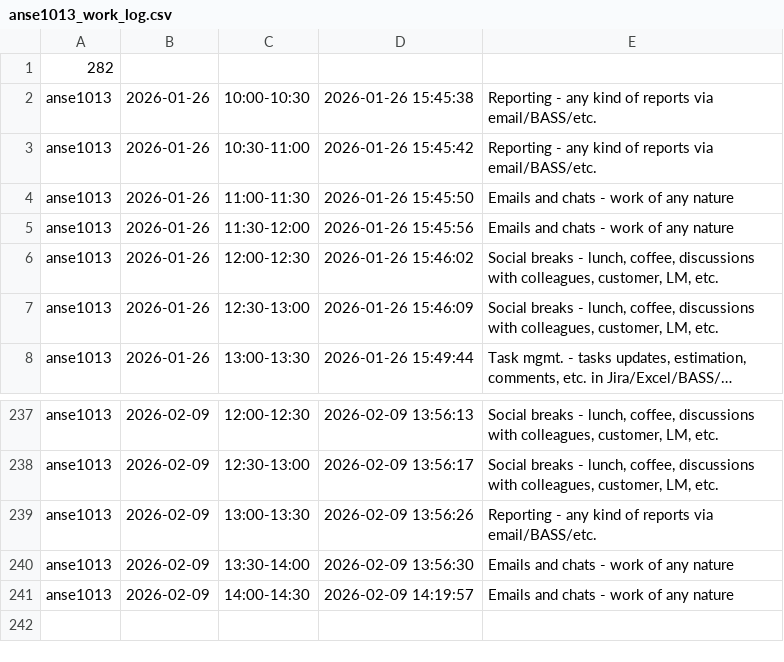
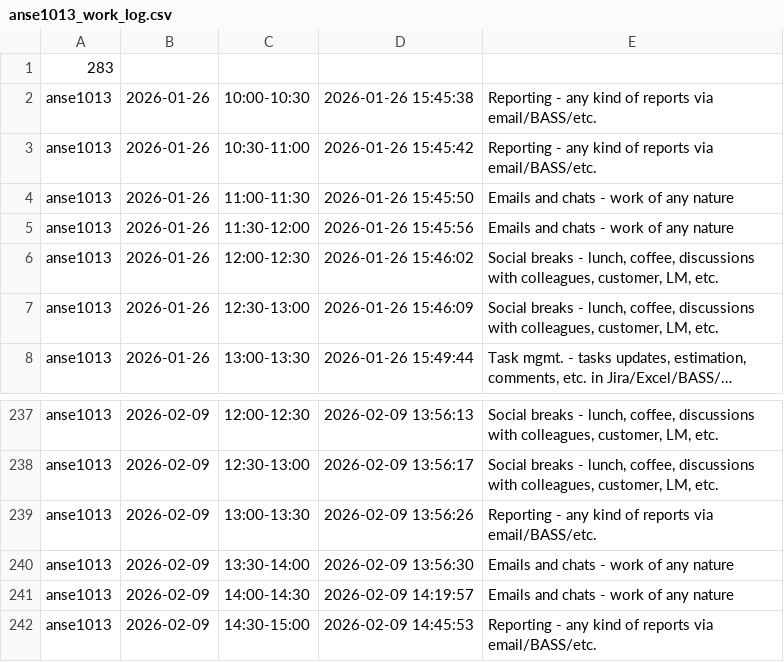
Before and after one commit to ShishalovMV/task-tracker-data, a CSV file: anse1013_work_log.csv, drawn as a sheet; only a part is shown, gaps mark what is left out.

Commit message:
Update anse1013_work_log.csv (version 283)

```diff
--- a/anse1013_work_log.csv
+++ b/anse1013_work_log.csv
@@ -1,2 +1,2 @@
-282
+283
 anse1013|2026-01-26|10:00-10:30|2026-01-26 15:45:38|Reporting - any kind of reports via email/BASS/etc.
@@ -241 +241,2 @@ anse1013|2026-02-09|13:30-14:00|2026-02-09 13:56:30|Emails and chats - work of a
 anse1013|2026-02-09|14:00-14:30|2026-02-09 14:19:57|Emails and chats - work of any nature
+anse1013|2026-02-09|14:30-15:00|2026-02-09 14:45:53|Reporting - any kind of reports via email/BASS/etc.
```
